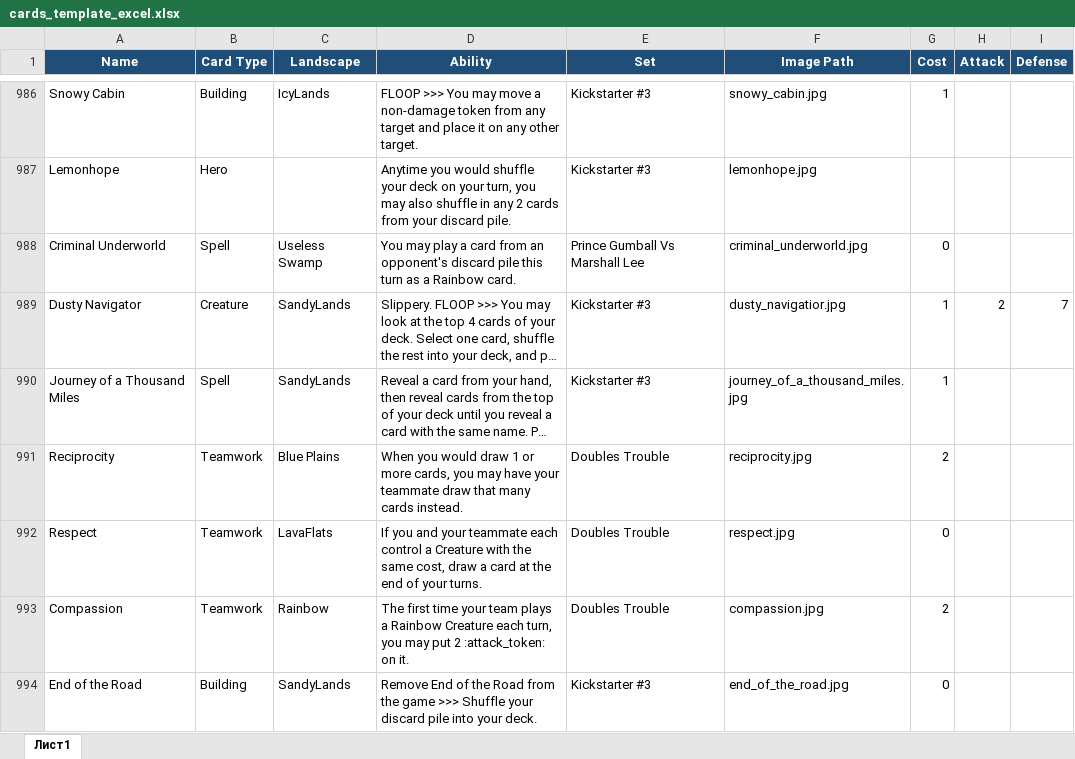
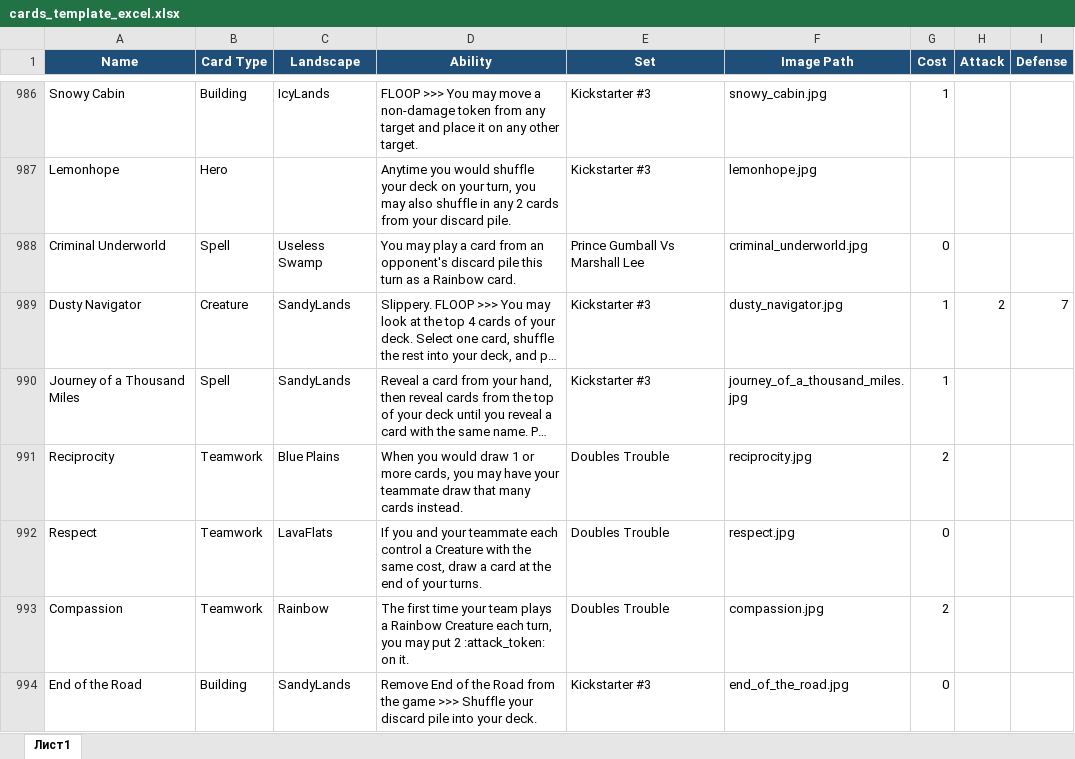
Before and after one commit to K4444R/ethan, an Excel workbook: cards_template_excel.xlsx, sheet Лист1, drawn as a sheet; only a part is shown, gaps mark what is left out; long unchanged cells end in …; values as stored, in another font and other column widths than the file's, no borders; the diff names each change by its address in the sheet, - before the commit and + after, or states it on an @@ line.

Commit message:
typo fix

```diff
--- a/cards_template_excel.xlsx (sheet Лист1)
+++ b/cards_template_excel.xlsx (sheet Лист1)
-F989 (Image Path): dusty_navigatior.jpg
+F989 (Image Path): dusty_navigator.jpg
```
Also changed, not shown: 1 other file.
